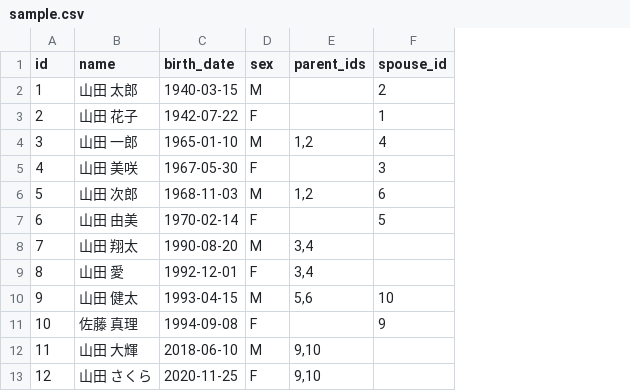
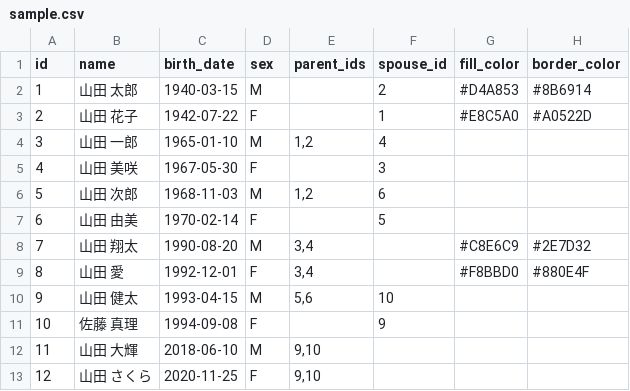
Before and after one commit to TShibano/family-tree, a CSV file: examples/sample.csv, drawn as a sheet; the diff names each change by its address in the sheet, - before the commit and + after, or states it on an @@ line.

```diff
--- a/examples/sample.csv
+++ b/examples/sample.csv
+column G (fill_color), rows 2-9: #D4A853 | #E8C5A0 |  |  |  |  | #C8E6C9 | #F8BBD0
+column H (border_color), rows 2-9: #8B6914 | #A0522D |  |  |  |  | #2E7D32 | #880E4F
```
Also changed, not shown: 8 other files.
